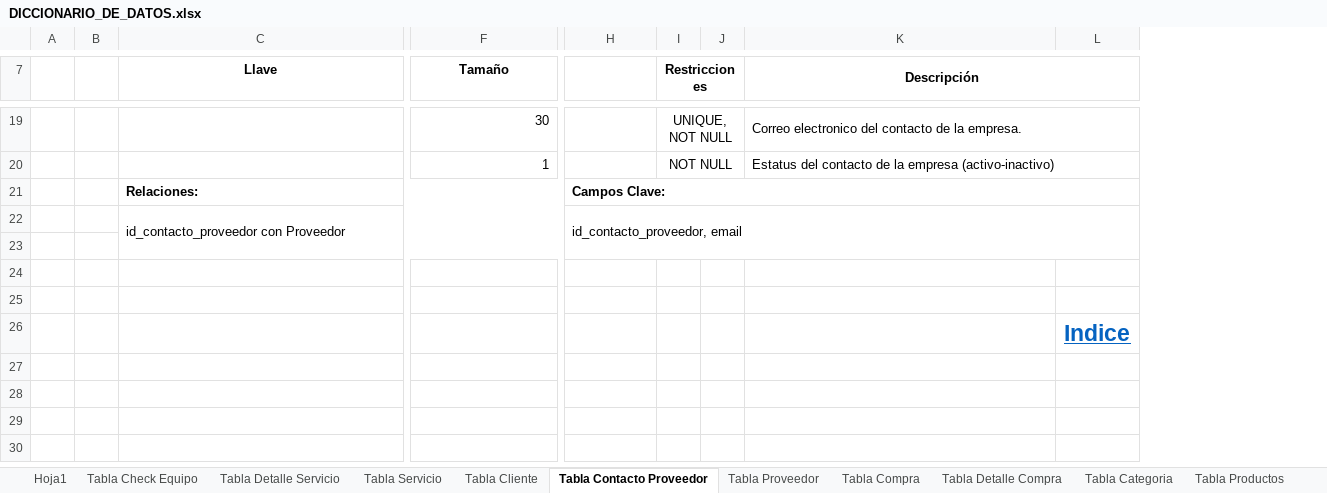
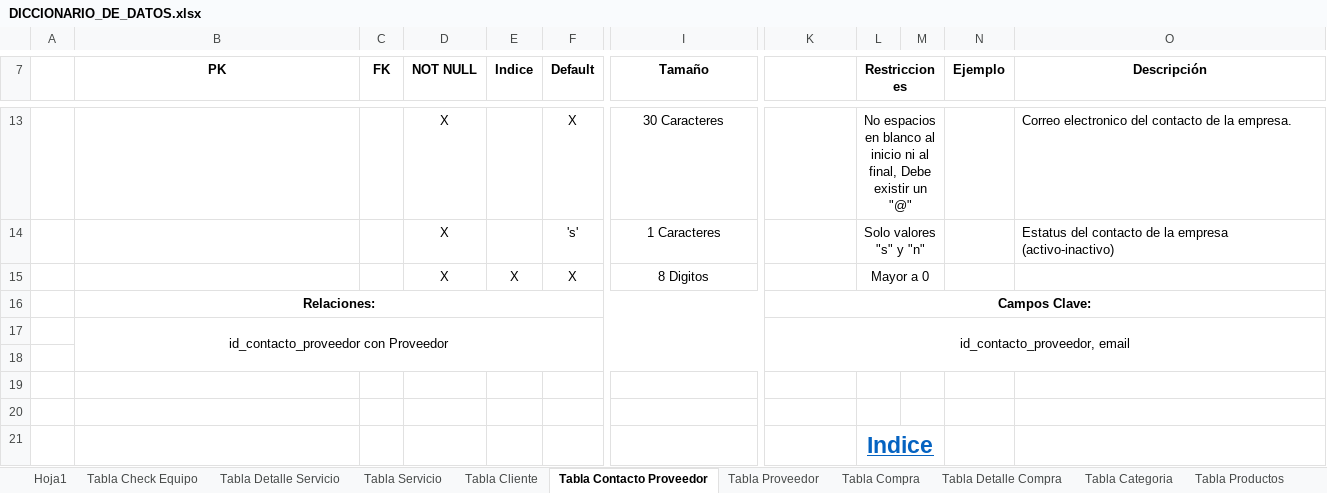
Before and after one commit to makgustavo30/PCMAX, an Excel workbook: 3_ANALISIS_Y_DISENO/MO_DATOS/DICCIONARIO_DE_DATOS.xlsx, sheet Tabla Contacto Proveedor, drawn as a sheet; only a part is shown, gaps mark what is left out; values as stored, in another font and other column widths than the file's, no borders; removed rows and columns are numbered as before the commit, all else as after; rows hold the shown columns only; the diff covers the shown part only; the diff names each change by its address in the sheet, - before the commit and + after, or states it on an @@ line.

```diff
--- a/3_ANALISIS_Y_DISENO/MO_DATOS/DICCIONARIO_DE_DATOS.xlsx (sheet Tabla Contacto Proveedor)
+++ b/3_ANALISIS_Y_DISENO/MO_DATOS/DICCIONARIO_DE_DATOS.xlsx (sheet Tabla Contacto Proveedor)
-column B, empty
+column C (FK), empty
+column D (NOT NULL), row 13: X
+column E (Indice), empty
+column F (Default), row 13: X
+column N (Ejemplo), empty
-column L, row 26: Indice
-B7: Llave
+B7: PK
-K7:L7 merged
-I13 alignment: right
+I13 alignment: center
-I13 (Tamaño): 30
+I13 (Tamaño): 30 Caracteres
-L13 (Restricciones): UNIQUE, NOT NULL
+L13 (Restricciones): No espacios en blanco al inicio ni al final, Debe existir un "@"
-K19:L19 merged
-row 20:  |  |  | 1 |  | NOT NULL |  | Estatus del contacto de la empresa (activo-inactivo)
+row 14:  |  |  | X |  | 's' | 1 Caracteres |  | Solo valores "s" y "n" |  |  | Estatus del contacto de la empresa (activo-inactivo)
+row 15:  |  |  | X | X | X | 8 Digitos |  | Mayor a 0
-B16:B17 alignment: left
+B16:B17 alignment: center
-K16:K17 alignment: left
+K16:K17 alignment: center
-L21 (Restricciones): (empty)
+L21 (Restricciones): Indice
+L21:M21 merged
```
Also changed, not shown: 6 removed rows, 12 edited cells, cell formats and merged cells elsewhere in this sheet, sheet Tabla Proveedor, sheet Tabla Compra, sheet Tabla Detalle Compra.
